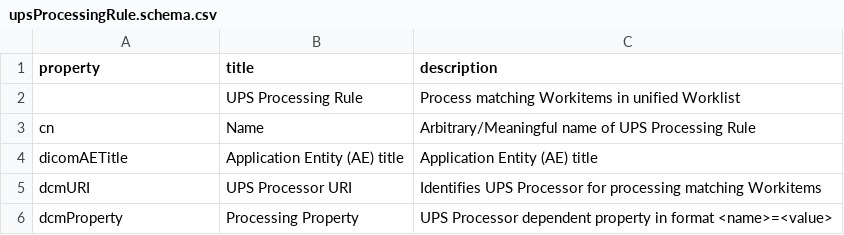
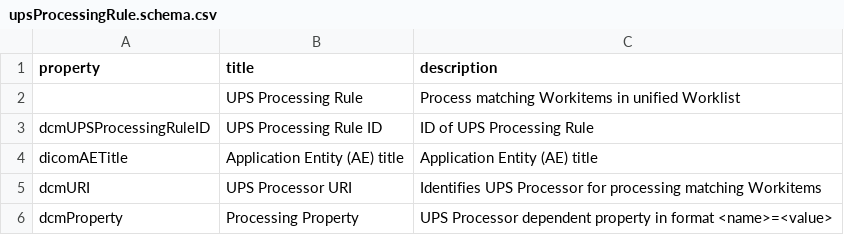
Before and after one commit to dcm4che/dcm4chee-arc-lang, a CSV file: src/csv/upsProcessingRule.schema.csv, drawn as a sheet; only a part is shown; removed rows and columns are numbered as before the commit, all else as after; the diff names each change by its address in the sheet, - before the commit and + after, or states it on an @@ line.

Commit message:
Replace Common Name (cn) by specific LDAP attribute as ID for UPS on Store, UPS on HL7 and UPS Processing Rules dcm4che/dcm4chee-arc-light#2595

```diff
--- a/src/csv/upsProcessingRule.schema.csv
+++ b/src/csv/upsProcessingRule.schema.csv
-row 3: cn | Name | Arbitrary/Meaningful name of UPS Processing Rule
+row 3: dcmUPSProcessingRuleID | UPS Processing Rule ID | ID of UPS Processing Rule
```
Also changed, not shown: src/csv/upsOnHL7.schema.csv, src/csv/upsOnStore.schema.csv, 6 other files.
